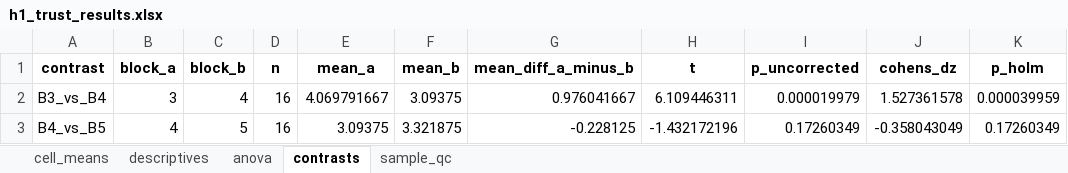
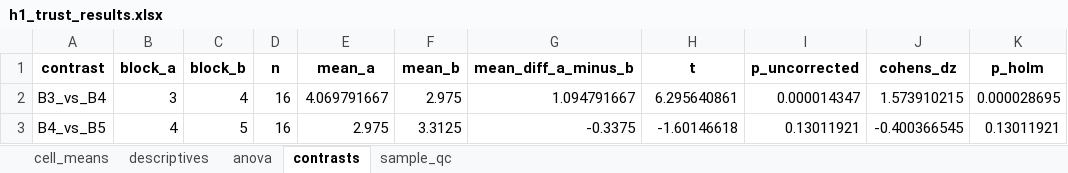
Before and after one commit to neurocienciaetsiae/Neurociencia-2026-27, an Excel workbook: ATC_EXTRACTOR/output/h1_trust_results.xlsx, sheet contrasts, drawn as a sheet; values as stored, in another font and other column widths than the file's, no borders; the diff names each change by its address in the sheet, - before the commit and + after, or states it on an @@ line.

```diff
--- a/ATC_EXTRACTOR/output/h1_trust_results.xlsx (sheet contrasts)
+++ b/ATC_EXTRACTOR/output/h1_trust_results.xlsx (sheet contrasts)
-F2 (mean_b): 3.09375
+F2 (mean_b): 2.975
-G2 (mean_diff_a_minus_b): 0.976041667
+G2 (mean_diff_a_minus_b): 1.094791667
-H2 (t): 6.109446311
+H2 (t): 6.295640861
-I2 (p_uncorrected): 0.000019979
+I2 (p_uncorrected): 0.000014347
-J2 (cohens_dz): 1.527361578
+J2 (cohens_dz): 1.573910215
-K2 (p_holm): 0.000039959
+K2 (p_holm): 0.000028695
-E3 (mean_a): 3.09375
+E3 (mean_a): 2.975
-F3 (mean_b): 3.321875
+F3 (mean_b): 3.3125
-G3 (mean_diff_a_minus_b): -0.228125
+G3 (mean_diff_a_minus_b): -0.3375
-H3 (t): -1.432172196
+H3 (t): -1.60146618
-I3 (p_uncorrected): 0.17260349
+I3 (p_uncorrected): 0.13011921
-J3 (cohens_dz): -0.358043049
+J3 (cohens_dz): -0.400366545
-K3 (p_holm): 0.17260349
+K3 (p_holm): 0.13011921
```
Also changed, not shown: sheet sample_qc, sheet anova, sheet cell_means, sheet descriptives, 2 other files.
